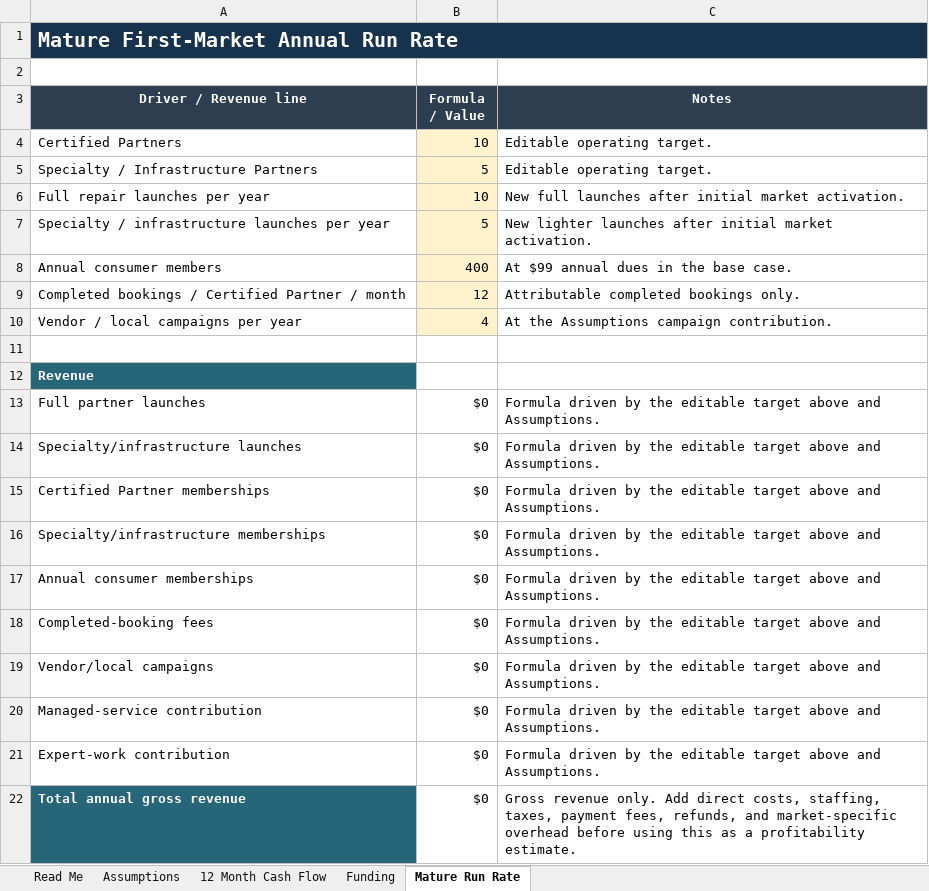
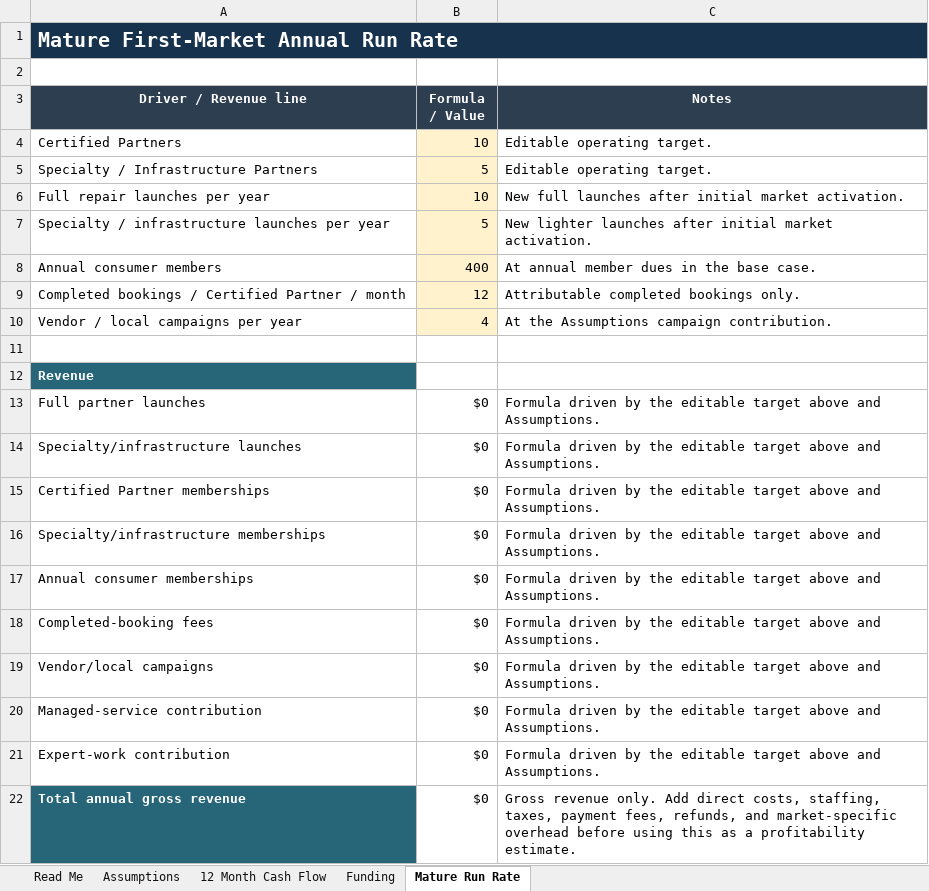
Before and after one commit to erichester76/volt-yard, an Excel workbook: docs/AMPED_UP_NETWORK_FINANCIAL_MODEL.xlsx, sheet Mature Run Rate, drawn as a sheet; values as stored, in another font and other column widths than the file's, no borders; the diff names each change by its address in the sheet, - before the commit and + after, or states it on an @@ line.

```diff
--- a/docs/AMPED_UP_NETWORK_FINANCIAL_MODEL.xlsx (sheet Mature Run Rate)
+++ b/docs/AMPED_UP_NETWORK_FINANCIAL_MODEL.xlsx (sheet Mature Run Rate)
-C8 (Notes): At $99 annual dues in the base case.
+C8 (Notes): At annual member dues in the base case.
```
Also changed, not shown: sheet Assumptions, sheet 12 Month Cash Flow, sheet Funding, sheet Read Me, formulas that keep their value.
